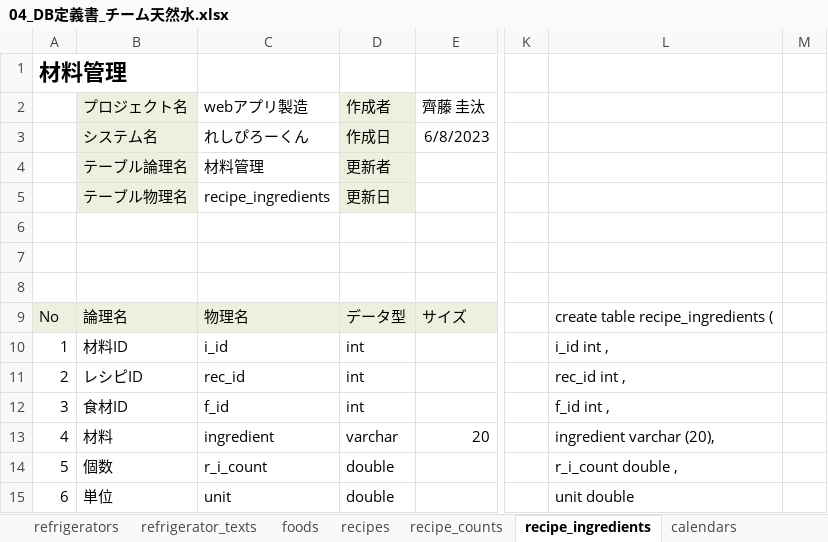
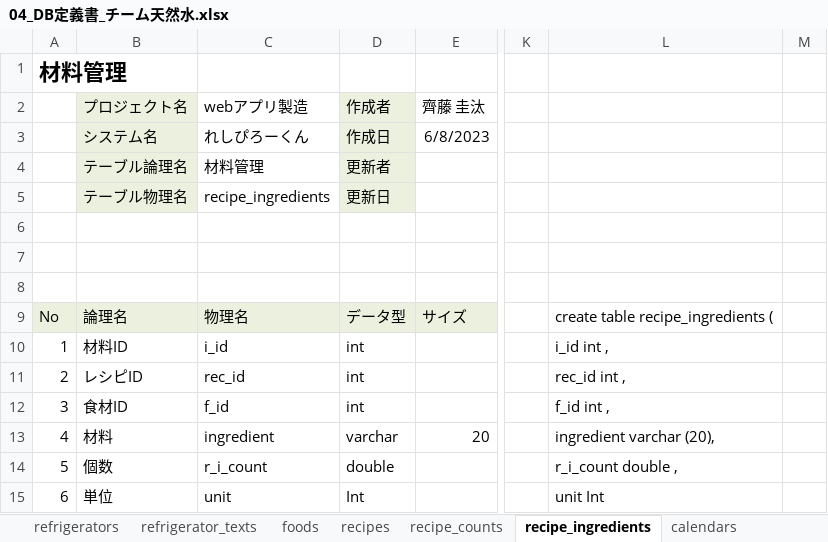
Before and after one commit to dojo2023/C-6, an Excel workbook: doc/04_DB定義書_チーム天然水.xlsx, sheet recipe_ingredients, drawn as a sheet; only a part is shown, gaps mark what is left out; values as stored, in another font and other column widths than the file's, no borders; the diff names each change by its address in the sheet, - before the commit and + after, or states it on an @@ line.

```diff
--- a/doc/04_DB定義書_チーム天然水.xlsx (sheet recipe_ingredients)
+++ b/doc/04_DB定義書_チーム天然水.xlsx (sheet recipe_ingredients)
-D15: double
+D15: Int
-L15: unit double
+L15: unit Int
```
Also changed, not shown: 4 other files.
